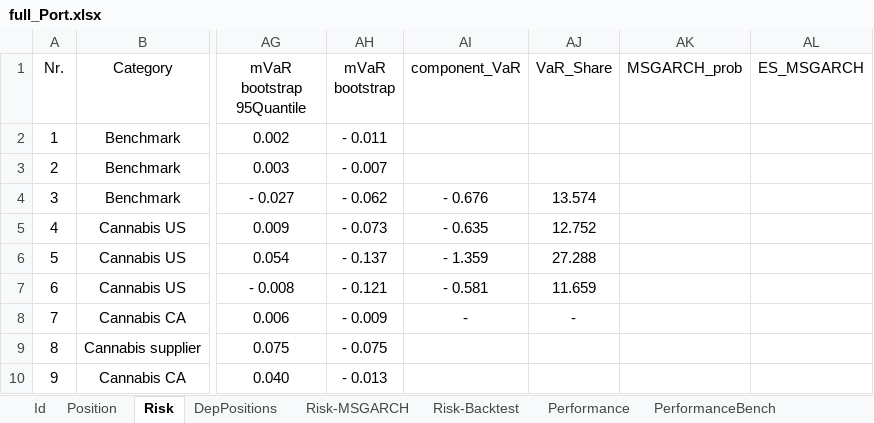
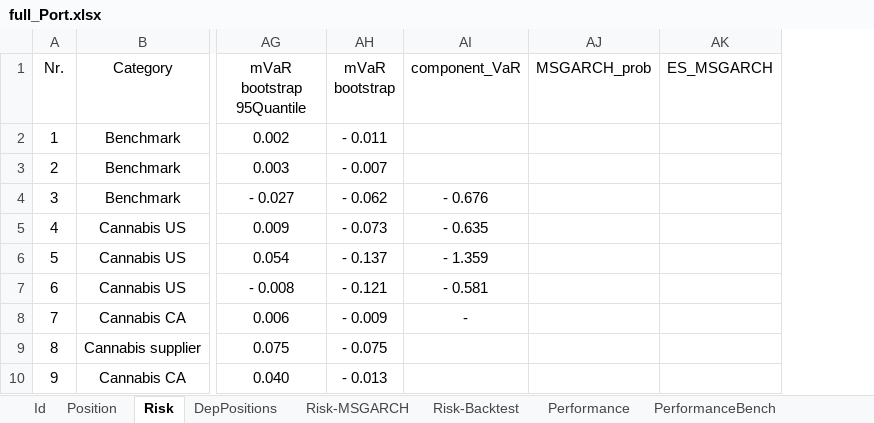
Before and after one commit to lampe142/portfolio, an Excel workbook: PositionInfo/full_Port.xlsx, sheet Risk, drawn as a sheet; only a part is shown, gaps mark what is left out; values as stored, in another font and other column widths than the file's, no borders; conditional formats and table styles not drawn; the diff names each change by its address in the sheet, - before the commit and + after, or states it on an @@ line.

```diff
--- a/PositionInfo/full_Port.xlsx (sheet Risk)
+++ b/PositionInfo/full_Port.xlsx (sheet Risk)
-column AJ (VaR_Share), rows 4-8: 13.574 | 12.752 | 27.288 | 11.659 | -
```
Also changed, not shown: 8 other files.
